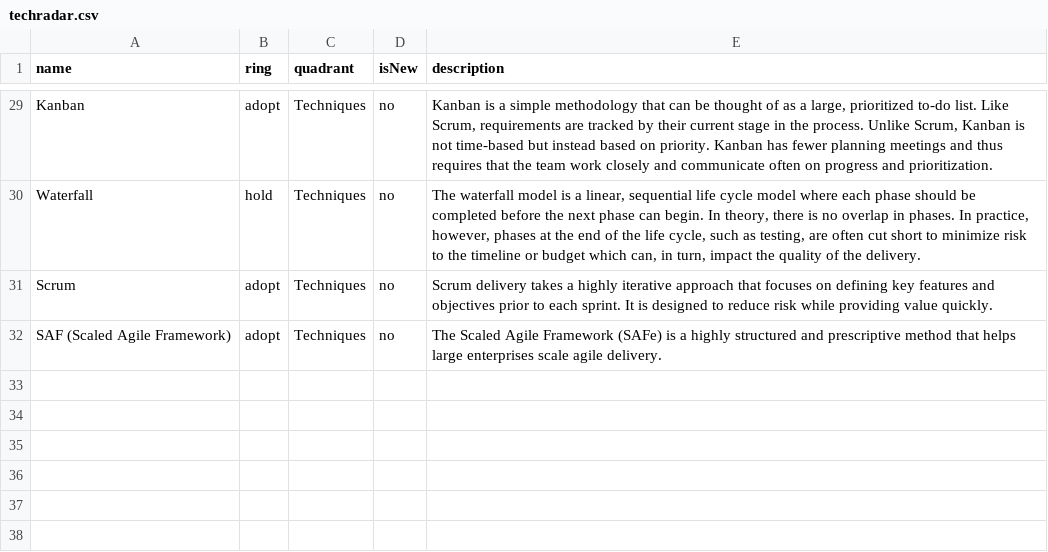
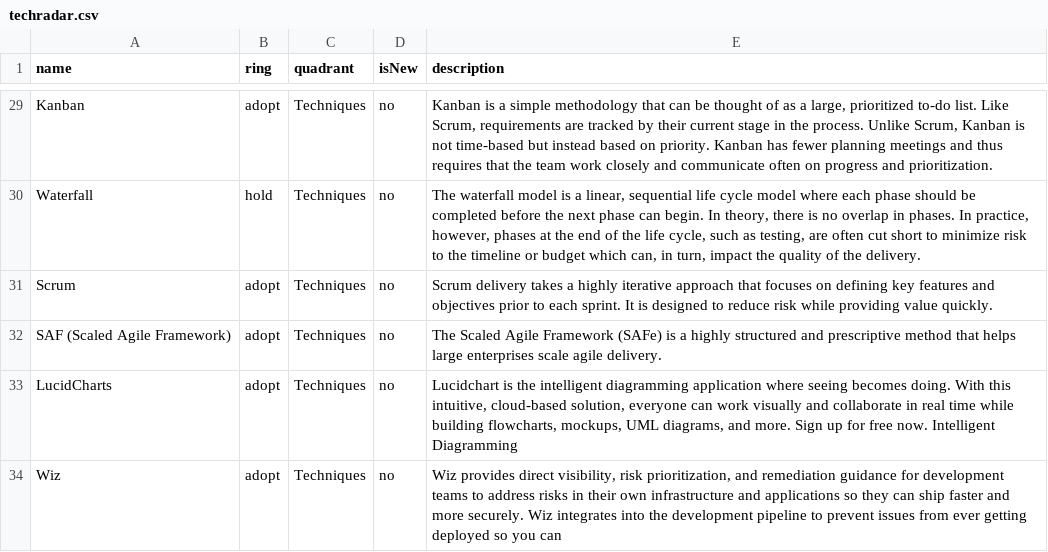
Before and after one commit to tatzlwurm2/techradar, a CSV file: techradar.csv, drawn as a sheet; only a part is shown, gaps mark what is left out.

Commit message:
Update techradar.csv

```diff
--- a/techradar.csv
+++ b/techradar.csv
@@ -32 +32,3 @@ Scrum,adopt,Techniques,no,Scrum delivery takes a highly iterative approach that
 SAF (Scaled Agile Framework),adopt,Techniques,no,The Scaled Agile Framework (SAFe) is a highly structured and prescriptive method that helps large enterprises scale agile delivery.
+LucidCharts,adopt,Techniques,no,"Lucidchart is the intelligent diagramming application where seeing becomes doing. With this intuitive, cloud-based solution, everyone can work visually and collaborate in real time while building flowcharts, mockups, UML diagrams, and more. Sign up for free now. Intelligent Diagramming"
+Wiz,adopt,Techniques,no,"Wiz provides direct visibility, risk prioritization, and remediation guidance for development teams to address risks in their own infrastructure and applications so they can ship faster and more securely. Wiz integrates into the development pipeline to prevent issues from ever getting deployed so you can "
```
